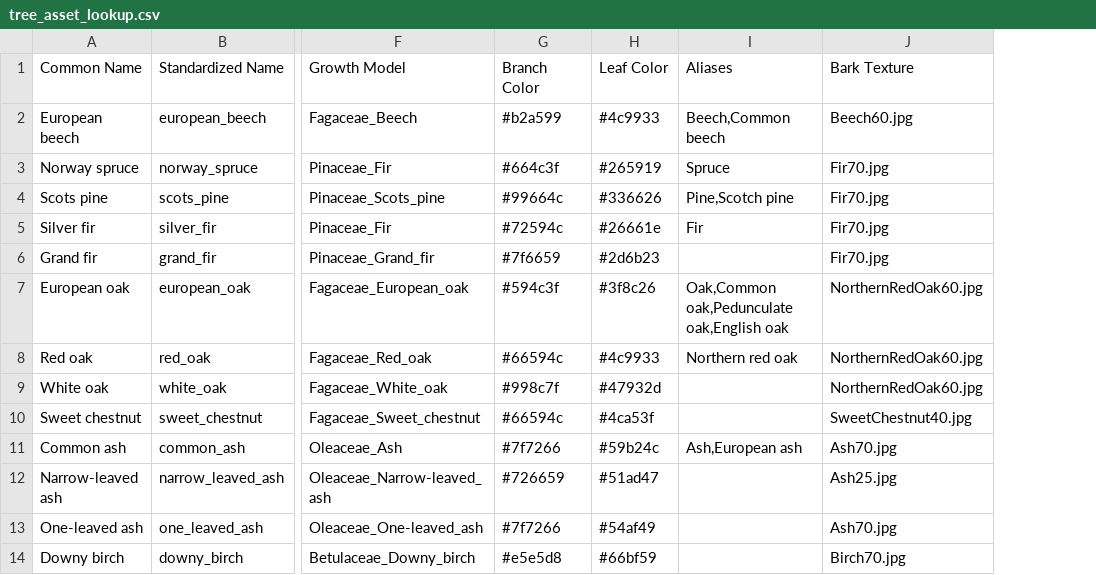
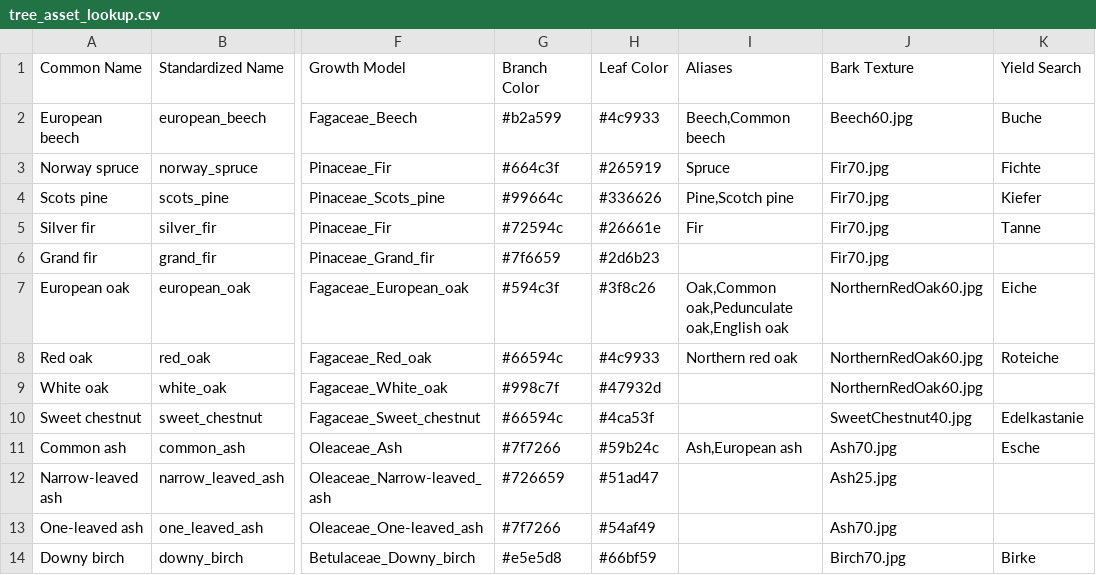
Before and after one commit to XRFutureForests/growpy, a CSV file: src/growpy/config/tree_asset_lookup.csv, drawn as a sheet; only a part is shown, gaps mark what is left out; the diff names each change by its address in the sheet, - before the commit and + after, or states it on an @@ line.

Commit message:
fix: Enhance yield table discovery and calibration logic in calibrate_growth.py, update tree_asset_lookup.csv with additional yield search terms, and refine growpy.toml configuration for improved species calibration

```diff
--- a/src/growpy/config/tree_asset_lookup.csv
+++ b/src/growpy/config/tree_asset_lookup.csv
+column K (Yield Search), rows 2-14: Buche | Fichte | Kiefer | Tanne |  | Eiche | Roteiche |  | Edelkastanie | Esche |  |  | Birke
```
Also changed, not shown: 3 other files.
